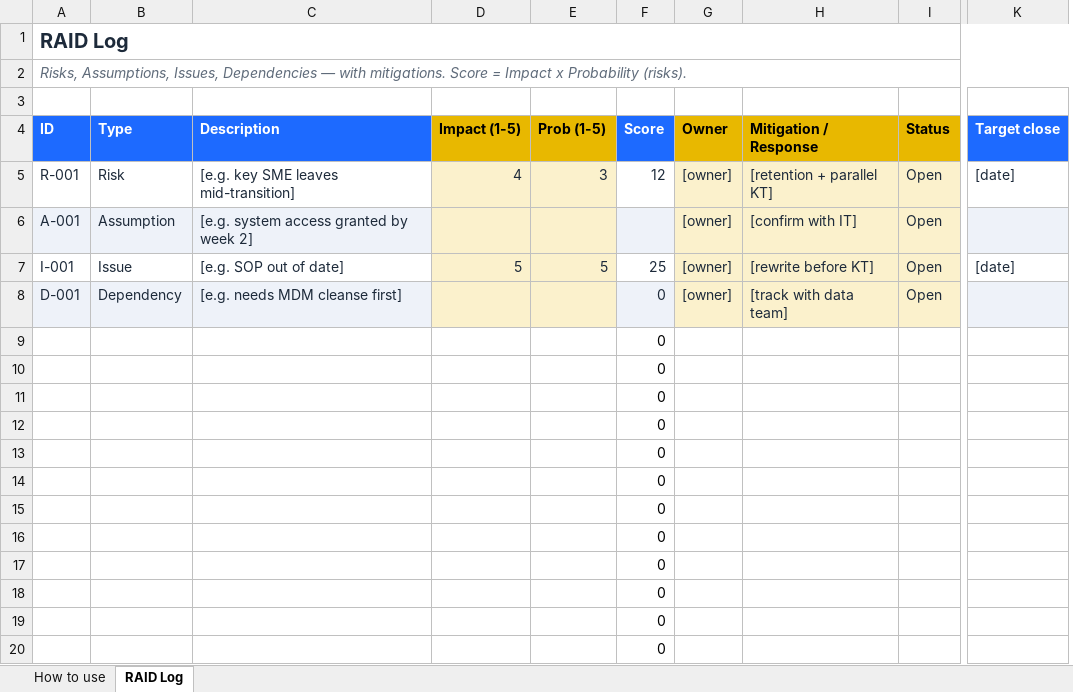
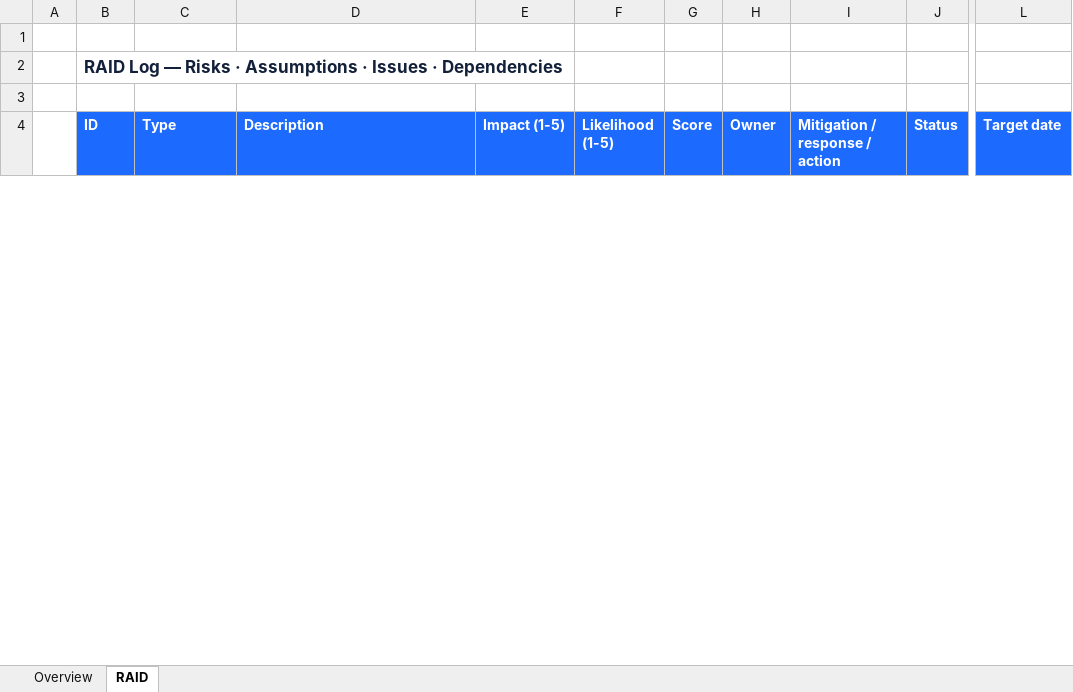
Before and after one commit to jkentarom-dot/GBSInsiderClub, an Excel workbook: templates/RAID_Log.xlsx, sheet RAID, drawn as a sheet; only a part is shown, gaps mark what is left out; values as stored, in another font and other column widths than the file's, no borders; removed rows and columns are numbered as before the commit, all else as after; rows hold the shown columns only; the diff covers the shown part only; the diff names each change by its address in the sheet, - before the commit and + after, or states it on an @@ line.

```diff
--- a/templates/RAID_Log.xlsx (sheet RAID)
+++ b/templates/RAID_Log.xlsx (sheet RAID)
-sheet tab: How to use
+sheet tab: Overview
-sheet tab: RAID Log
+sheet tab: RAID
+column A, empty
-column E (Prob (1-5)), empty
+column F (Likelihood (1-5)), empty
-column H (Mitigation / Response), empty
+column I (Mitigation / response / action), empty
-column K (Target close), empty
+column L (Target date), empty
-B1 (ID): RAID Log
+B1 (ID): (empty)
-A1:K1 merged
-B2 (ID): Risks, Assumptions, Issues, Dependencies — with mitigations. Score = Impact x Probability (risks).
+B2 (ID): RAID Log — Risks · Assumptions · Issues · Dependencies
@@ B2 bold: off → on, italic: on → off, text colour: #5F6B7A → #12203A, text size: larger @@
-A2:K2 merged
@@ E4 fill: #E8B800 → #1D6AFF, text colour: black → #FFFFFF @@
@@ H4 fill: #E8B800 → #1D6AFF, text colour: black → #FFFFFF @@
@@ J4 fill: #E8B800 → #1D6AFF, text colour: black → #FFFFFF @@
-row 5: R-001 | Risk | [e.g. key SME leaves mid-transition] | 4 | 3 | 12 | [owner] | [retention + parallel KT] | Open | [date]
-row 6: A-001 | Assumption | [e.g. system access granted by week 2] |  |  |  | [owner] | [confirm with IT] | Open
-row 7: I-001 | Issue | [e.g. SOP out of date] | 5 | 5 | 25 | [owner] | [rewrite before KT] | Open | [date]
-row 8: D-001 | Dependency | [e.g. needs MDM cleanse first] |  |  | 0 | [owner] | [track with data team] | Open
-row 9:  |  |  |  |  | 0
-row 10:  |  |  |  |  | 0
-row 11:  |  |  |  |  | 0
-row 12:  |  |  |  |  | 0
-row 13:  |  |  |  |  | 0
-row 14:  |  |  |  |  | 0
-row 15:  |  |  |  |  | 0
-row 16:  |  |  |  |  | 0
-row 17:  |  |  |  |  | 0
-row 18:  |  |  |  |  | 0
-row 19:  |  |  |  |  | 0
-row 20:  |  |  |  |  | 0
```
Also changed, not shown: 2 added rows and 180 removed rows elsewhere in this sheet, sheet Overview, templates/Go_Live_Readiness_Check.xlsx, templates/KT_Checklist_4Phase.xlsx, 4 other files.
